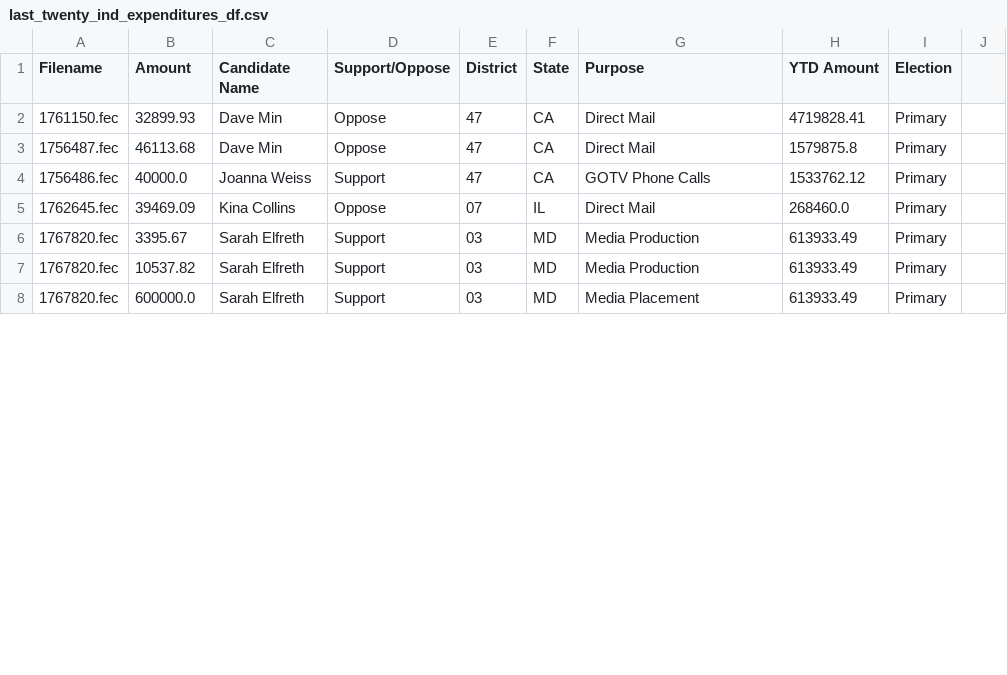
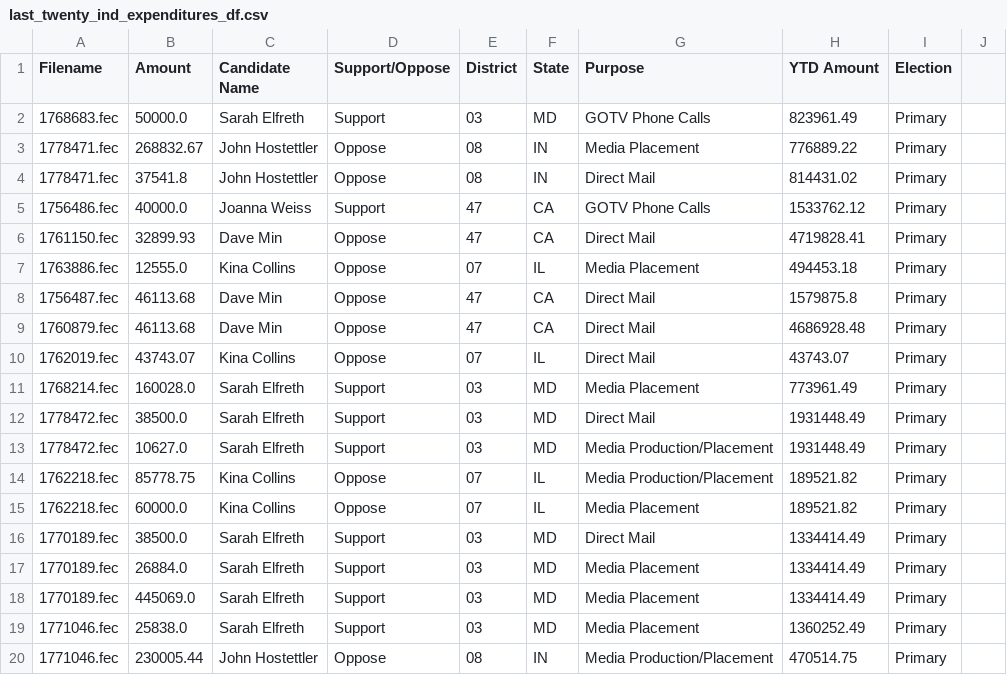
Before and after one commit to lemonaidn/udp_bot, a CSV file: last_twenty_ind_expenditures_df.csv, drawn as a sheet; only a part is shown; the shorter side is filled out with more unchanged rows; the diff covers the shown part only.

```diff
--- a/last_twenty_ind_expenditures_df.csv
+++ b/last_twenty_ind_expenditures_df.csv
@@ -1,4 +1,20 @@
 Filename,Amount,Candidate Name,Support/Oppose,District,State,Purpose,YTD Amount,Election
+1768683.fec,50000.0,Sarah Elfreth,Support,03,MD,GOTV Phone Calls,823961.49,Primary
+1778471.fec,268832.67,John Hostettler,Oppose,08,IN,Media Placement,776889.22,Primary
+1778471.fec,37541.8,John Hostettler,Oppose,08,IN,Direct Mail,814431.02,Primary
+1756486.fec,40000.0,Joanna Weiss,Support,47,CA,GOTV Phone Calls,1533762.12,Primary
 1761150.fec,32899.93,Dave Min,Oppose,47,CA,Direct Mail,4719828.41,Primary
+1763886.fec,12555.0,Kina Collins,Oppose,07,IL,Media Placement,494453.18,Primary
 1756487.fec,46113.68,Dave Min,Oppose,47,CA,Direct Mail,1579875.8,Primary
-1756486.fec,40000.0,Joanna Weiss,Support,47,CA,GOTV Phone Calls,1533762.12,Primary
+1760879.fec,46113.68,Dave Min,Oppose,47,CA,Direct Mail,4686928.48,Primary
+1762019.fec,43743.07,Kina Collins,Oppose,07,IL,Direct Mail,43743.07,Primary
+1768214.fec,160028.0,Sarah Elfreth,Support,03,MD,Media Placement,773961.49,Primary
+1778472.fec,38500.0,Sarah Elfreth,Support,03,MD,Direct Mail,1931448.49,Primary
+1778472.fec,10627.0,Sarah Elfreth,Support,03,MD,Media Production/Placement,1931448.49,Primary
+1762218.fec,85778.75,Kina Collins,Oppose,07,IL,Media Production/Placement,189521.82,Primary
+1762218.fec,60000.0,Kina Collins,Oppose,07,IL,Media Placement,189521.82,Primary
+1770189.fec,38500.0,Sarah Elfreth,Support,03,MD,Direct Mail,1334414.49,Primary
+1770189.fec,26884.0,Sarah Elfreth,Support,03,MD,Media Placement,1334414.49,Primary
+1770189.fec,445069.0,Sarah Elfreth,Support,03,MD,Media Placement,1334414.49,Primary
+1771046.fec,25838.0,Sarah Elfreth,Support,03,MD,Media Placement,1360252.49,Primary
+1771046.fec,230005.44,John Hostettler,Oppose,08,IN,Media Production/Placement,470514.75,Primary
```
Also changed, not shown: 4 added rows, 1 removed row and 16 moved rows elsewhere in this file, fec_urls.csv, pdf_urls.csv, 9 other files.
